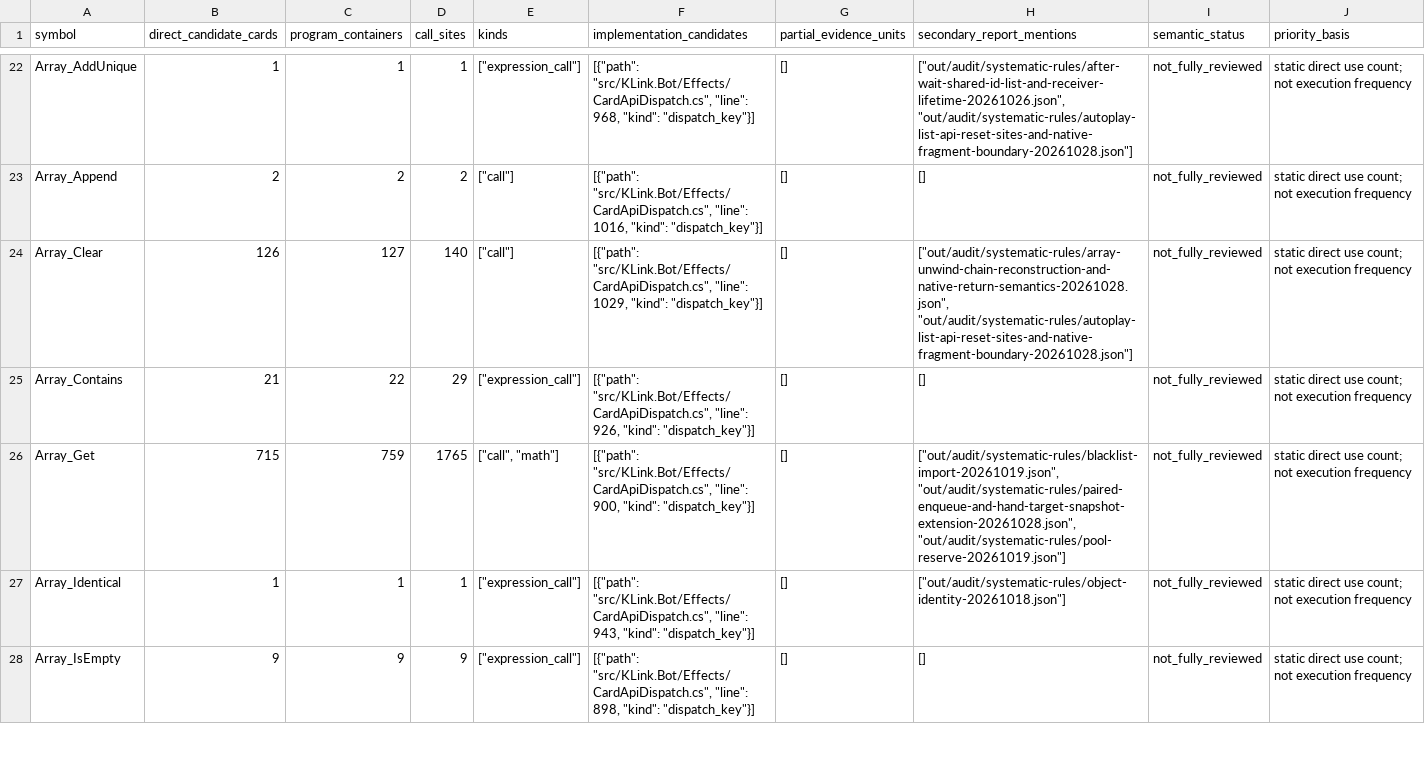
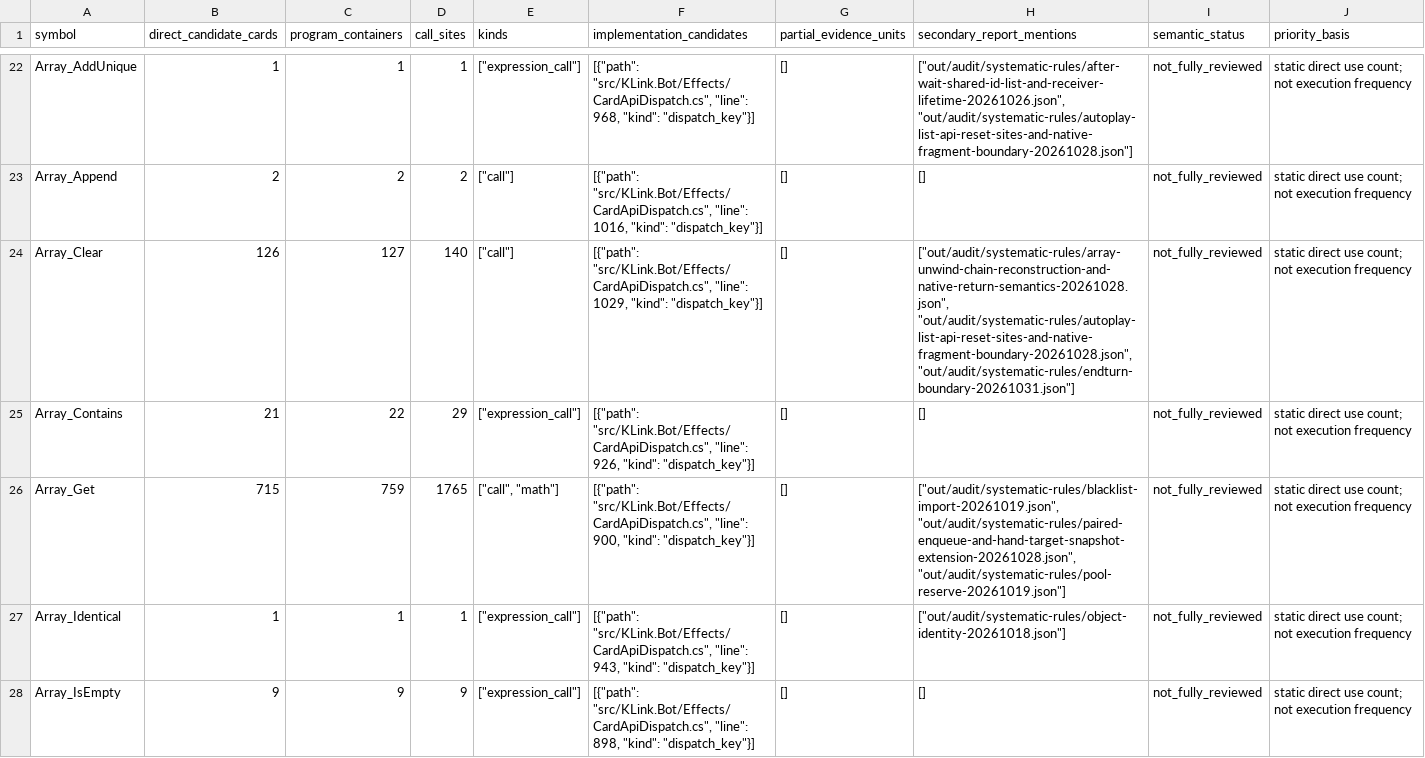
Before and after one commit to Xuewu-awa/KLink-bot, a TSV file: out/audit/coverage-matrix/dependencies.tsv, drawn as a sheet; only a part is shown, gaps mark what is left out; the diff covers the shown part only.

```diff
--- a/out/audit/coverage-matrix/dependencies.tsv
+++ b/out/audit/coverage-matrix/dependencies.tsv
@@ -23,3 +23,3 @@ Array_AddUnique	1	1	1	"[""expression_call""]"	"[{""path"": ""src/KLink.Bot/Effec
 Array_Append	2	2	2	"[""call""]"	"[{""path"": ""src/KLink.Bot/Effects/CardApiDispatch.cs"", ""line"": 1016, ""kind"": ""dispatch_key""}]"	[]	[]	not_fully_reviewed	static direct use count; not execution frequency
-Array_Clear	126	127	140	"[""call""]"	"[{""path"": ""src/KLink.Bot/Effects/CardApiDispatch.cs"", ""line"": 1029, ""kind"": ""dispatch_key""}]"	[]	"[""out/audit/systematic-rules/array-unwind-chain-reconstruction-and-native-return-semantics-20261028.json"", ""out/audit/systematic-rules/autoplay-list-api-reset-sites-and-native-fragment-boundary-20261028.json""]"	not_fully_reviewed	static direct use count; not execution frequency
+Array_Clear	126	127	140	"[""call""]"	"[{""path"": ""src/KLink.Bot/Effects/CardApiDispatch.cs"", ""line"": 1029, ""kind"": ""dispatch_key""}]"	[]	"[""out/audit/systematic-rules/array-unwind-chain-reconstruction-and-native-return-semantics-20261028.json"", ""out/audit/systematic-rules/autoplay-list-api-reset-sites-and-native-fragment-boundary-20261028.json"", ""out/audit/systematic-rules/endturn-boundary-20261031.json""]"	not_fully_reviewed	static direct use count; not execution frequency
 Array_Contains	21	22	29	"[""expression_call""]"	"[{""path"": ""src/KLink.Bot/Effects/CardApiDispatch.cs"", ""line"": 926, ""kind"": ""dispatch_key""}]"	[]	[]	not_fully_reviewed	static direct use count; not execution frequency
```
Also changed, not shown: 3 edited cells elsewhere in this file, out/audit/coverage-matrix/open_items.tsv, out/audit/coverage-matrix/reports.tsv, 10 other files.
